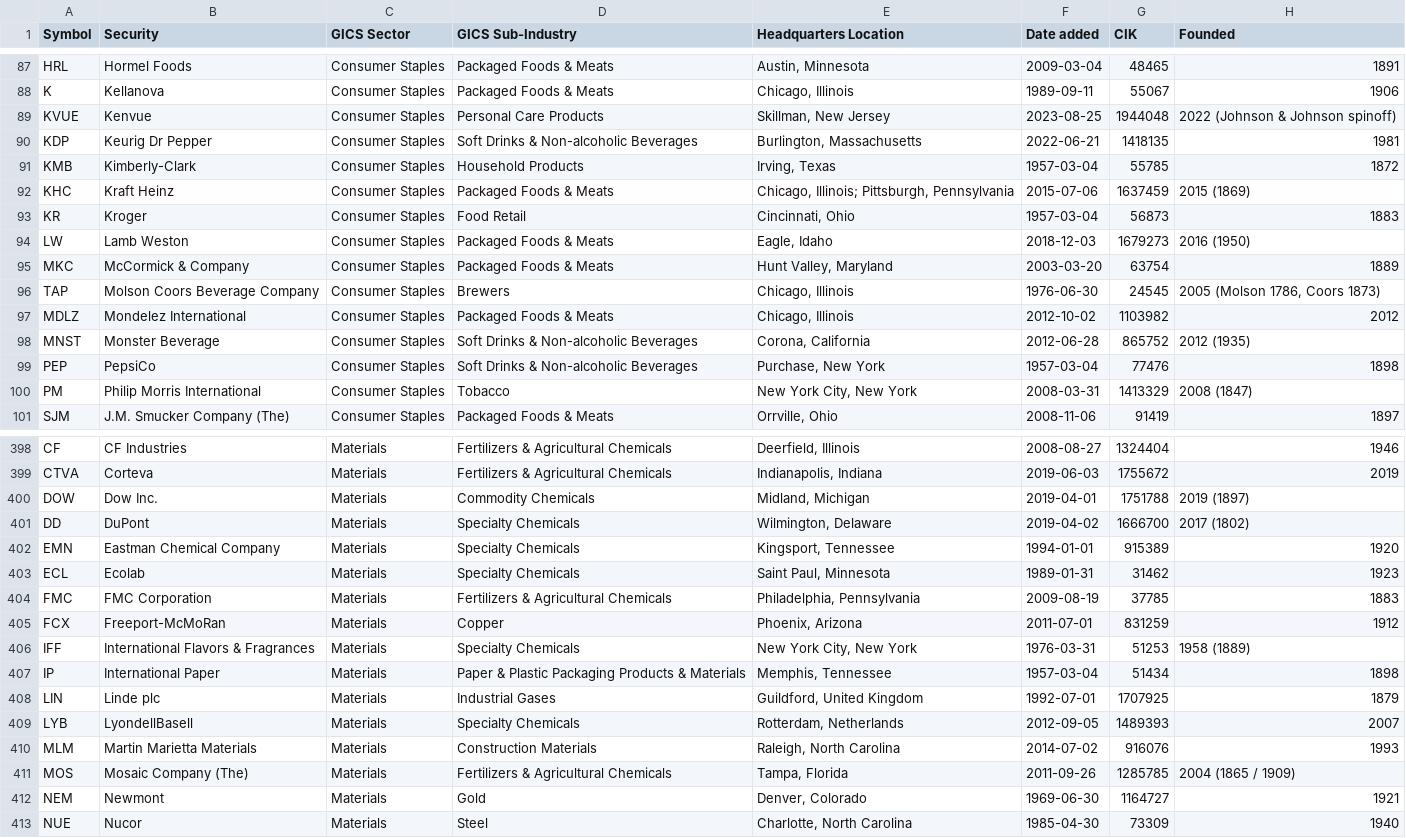
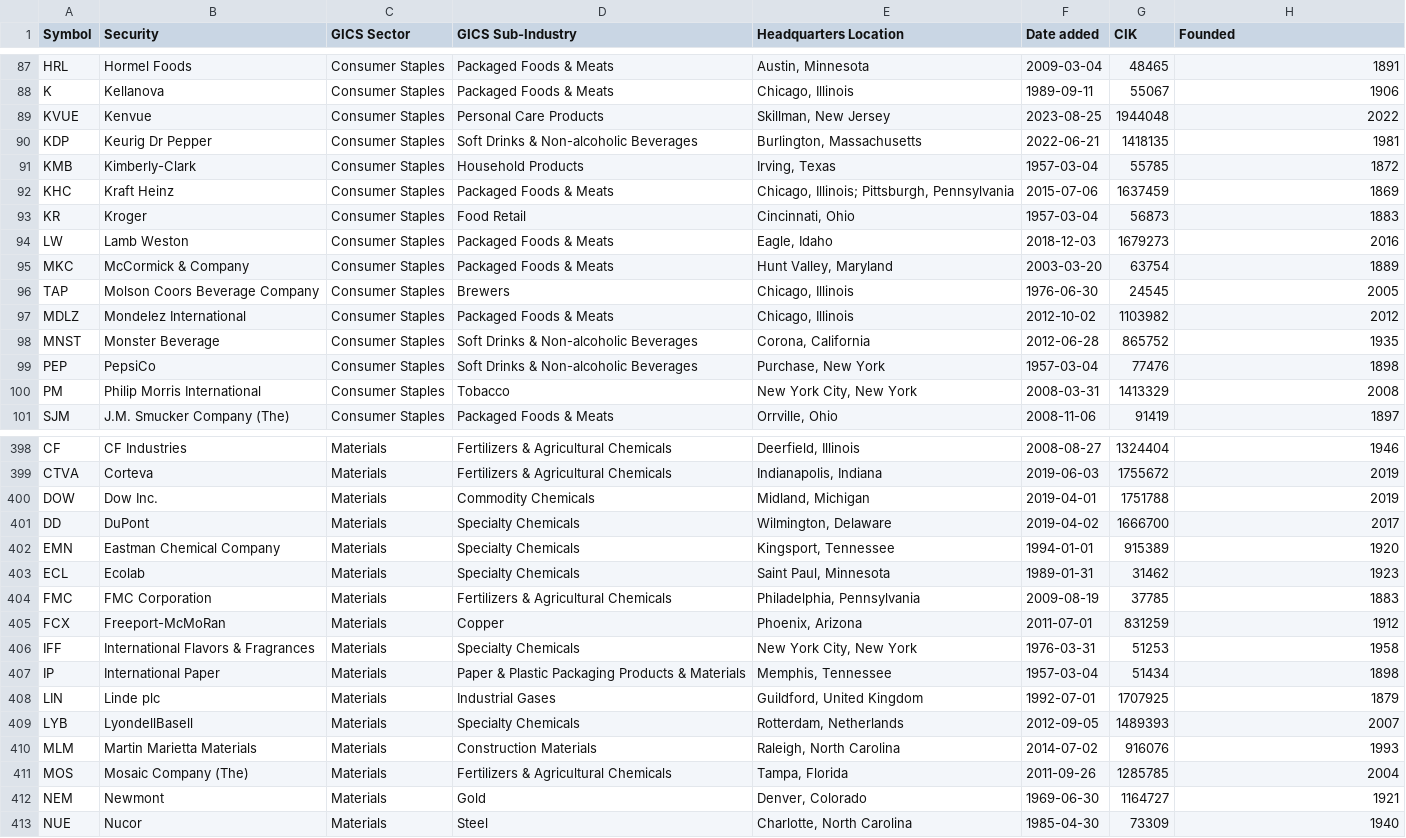
Before and after one commit to tuckergol/backgang, a CSV file: S&P500.csv, drawn as a sheet; only a part is shown, gaps mark what is left out; the diff covers the shown part only.

```diff
--- a/S&P500.csv
+++ b/S&P500.csv
@@ -88,14 +88,14 @@ HRL,Hormel Foods,Consumer Staples,Packaged Foods & Meats,"Austin, Minnesota",200
 K,Kellanova,Consumer Staples,Packaged Foods & Meats,"Chicago, Illinois",1989-09-11,55067,1906
-KVUE,Kenvue,Consumer Staples,Personal Care Products,"Skillman, New Jersey",2023-08-25,1944048,2022 (Johnson & Johnson spinoff)
+KVUE,Kenvue,Consumer Staples,Personal Care Products,"Skillman, New Jersey",2023-08-25,1944048,2022
 KDP,Keurig Dr Pepper,Consumer Staples,Soft Drinks & Non-alcoholic Beverages,"Burlington, Massachusetts",2022-06-21,1418135,1981
 KMB,Kimberly-Clark,Consumer Staples,Household Products,"Irving, Texas",1957-03-04,55785,1872
-KHC,Kraft Heinz,Consumer Staples,Packaged Foods & Meats,"Chicago, Illinois; Pittsburgh, Pennsylvania",2015-07-06,1637459,2015 (1869)
+KHC,Kraft Heinz,Consumer Staples,Packaged Foods & Meats,"Chicago, Illinois; Pittsburgh, Pennsylvania",2015-07-06,1637459,1869
 KR,Kroger,Consumer Staples,Food Retail,"Cincinnati, Ohio",1957-03-04,56873,1883
-LW,Lamb Weston,Consumer Staples,Packaged Foods & Meats,"Eagle, Idaho",2018-12-03,1679273,2016 (1950)
+LW,Lamb Weston,Consumer Staples,Packaged Foods & Meats,"Eagle, Idaho",2018-12-03,1679273,2016
 MKC,McCormick & Company,Consumer Staples,Packaged Foods & Meats,"Hunt Valley, Maryland",2003-03-20,63754,1889
-TAP,Molson Coors Beverage Company,Consumer Staples,Brewers,"Chicago, Illinois",1976-06-30,24545,"2005 (Molson 1786, Coors 1873)"
+TAP,Molson Coors Beverage Company,Consumer Staples,Brewers,"Chicago, Illinois",1976-06-30,24545,2005
 MDLZ,Mondelez International,Consumer Staples,Packaged Foods & Meats,"Chicago, Illinois",2012-10-02,1103982,2012
-MNST,Monster Beverage,Consumer Staples,Soft Drinks & Non-alcoholic Beverages,"Corona, California",2012-06-28,865752,2012 (1935)
+MNST,Monster Beverage,Consumer Staples,Soft Drinks & Non-alcoholic Beverages,"Corona, California",2012-06-28,865752,1935
 PEP,PepsiCo,Consumer Staples,Soft Drinks & Non-alcoholic Beverages,"Purchase, New York",1957-03-04,77476,1898
-PM,Philip Morris International,Consumer Staples,Tobacco,"New York City, New York",2008-03-31,1413329,2008 (1847)
+PM,Philip Morris International,Consumer Staples,Tobacco,"New York City, New York",2008-03-31,1413329,2008
 SJM,J.M. Smucker Company (The),Consumer Staples,Packaged Foods & Meats,"Orrville, Ohio",2008-11-06,91419,1897
@@ -399,4 +399,4 @@ CF,CF Industries,Materials,Fertilizers & Agricultural Chemicals,"Deerfield, Illi
 CTVA,Corteva,Materials,Fertilizers & Agricultural Chemicals,"Indianapolis, Indiana",2019-06-03,1755672,2019
-DOW,Dow Inc.,Materials,Commodity Chemicals,"Midland, Michigan",2019-04-01,1751788,2019 (1897)
-DD,DuPont,Materials,Specialty Chemicals,"Wilmington, Delaware",2019-04-02,1666700,2017 (1802)
+DOW,Dow Inc.,Materials,Commodity Chemicals,"Midland, Michigan",2019-04-01,1751788,2019
+DD,DuPont,Materials,Specialty Chemicals,"Wilmington, Delaware",2019-04-02,1666700,2017
 EMN,Eastman Chemical Company,Materials,Specialty Chemicals,"Kingsport, Tennessee",1994-01-01,915389,1920
@@ -405,3 +405,3 @@ FMC,FMC Corporation,Materials,Fertilizers & Agricultural Chemicals,"Philadelphia
 FCX,Freeport-McMoRan,Materials,Copper,"Phoenix, Arizona",2011-07-01,831259,1912
-IFF,International Flavors & Fragrances,Materials,Specialty Chemicals,"New York City, New York",1976-03-31,51253,1958 (1889)
+IFF,International Flavors & Fragrances,Materials,Specialty Chemicals,"New York City, New York",1976-03-31,51253,1958
 IP,International Paper,Materials,Paper & Plastic Packaging Products & Materials,"Memphis, Tennessee",1957-03-04,51434,1898
@@ -410,3 +410,3 @@ LYB,LyondellBasell,Materials,Specialty Chemicals,"Rotterdam, Netherlands",2012-0
 MLM,Martin Marietta Materials,Materials,Construction Materials,"Raleigh, North Carolina",2014-07-02,916076,1993
-MOS,Mosaic Company (The),Materials,Fertilizers & Agricultural Chemicals,"Tampa, Florida",2011-09-26,1285785,2004 (1865 / 1909)
+MOS,Mosaic Company (The),Materials,Fertilizers & Agricultural Chemicals,"Tampa, Florida",2011-09-26,1285785,2004
 NEM,Newmont,Materials,Gold,"Denver, Colorado",1969-06-30,1164727,1921
```
Also changed, not shown: 30 edited cells elsewhere in this file, 2 other files.
